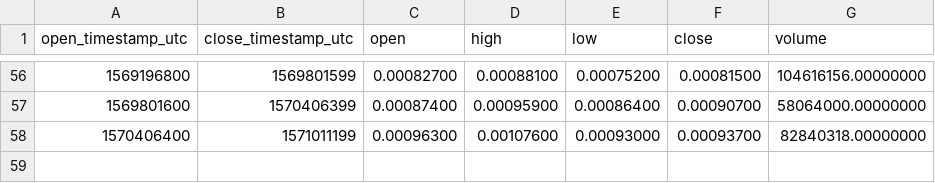
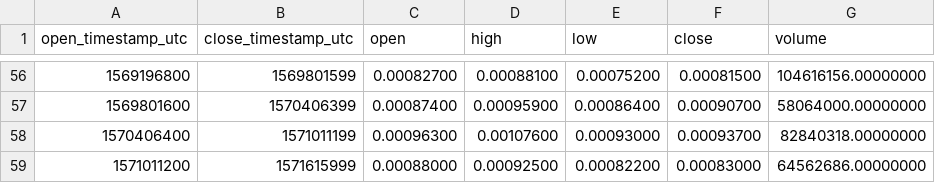
Before and after one commit to cryptobigbro/binance-TRXBNB, a CSV file: binance-TRXBNB-1w.csv, drawn as a sheet; only a part is shown, gaps mark what is left out; the diff names each change by its address in the sheet, - before the commit and + after, or states it on an @@ line.

```diff
--- a/binance-TRXBNB-1w.csv
+++ b/binance-TRXBNB-1w.csv
+row 59: 1571011200 | 1571615999 | 0.00088000 | 0.00092500 | 0.00082200 | 0.00083000 | 64562686.00000000
```
Also changed, not shown: binance-TRXBNB-1d.csv, binance-TRXBNB-1h.csv.
